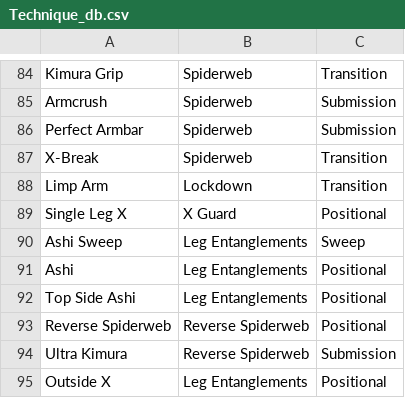
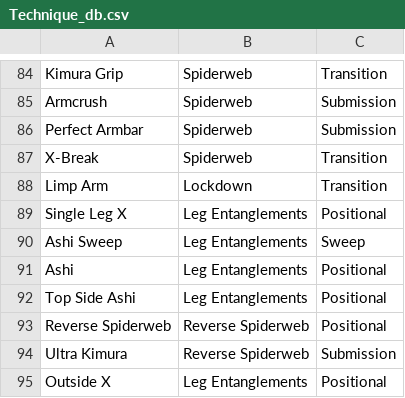
Before and after one commit to jessicaspaun/jydesotell.github.io, a CSV file: Technique_db.csv, drawn as a sheet; only a part is shown, gaps mark what is left out.

```diff
--- a/Technique_db.csv
+++ b/Technique_db.csv
@@ -88,3 +88,3 @@ X-Break,Spiderweb,Transition
 Limp Arm,Lockdown,Transition
-Single Leg X,X Guard,Positional
+Single Leg X,Leg Entanglements,Positional
 Ashi Sweep,Leg Entanglements,Sweep
```
Also changed, not shown: 2 other files.
